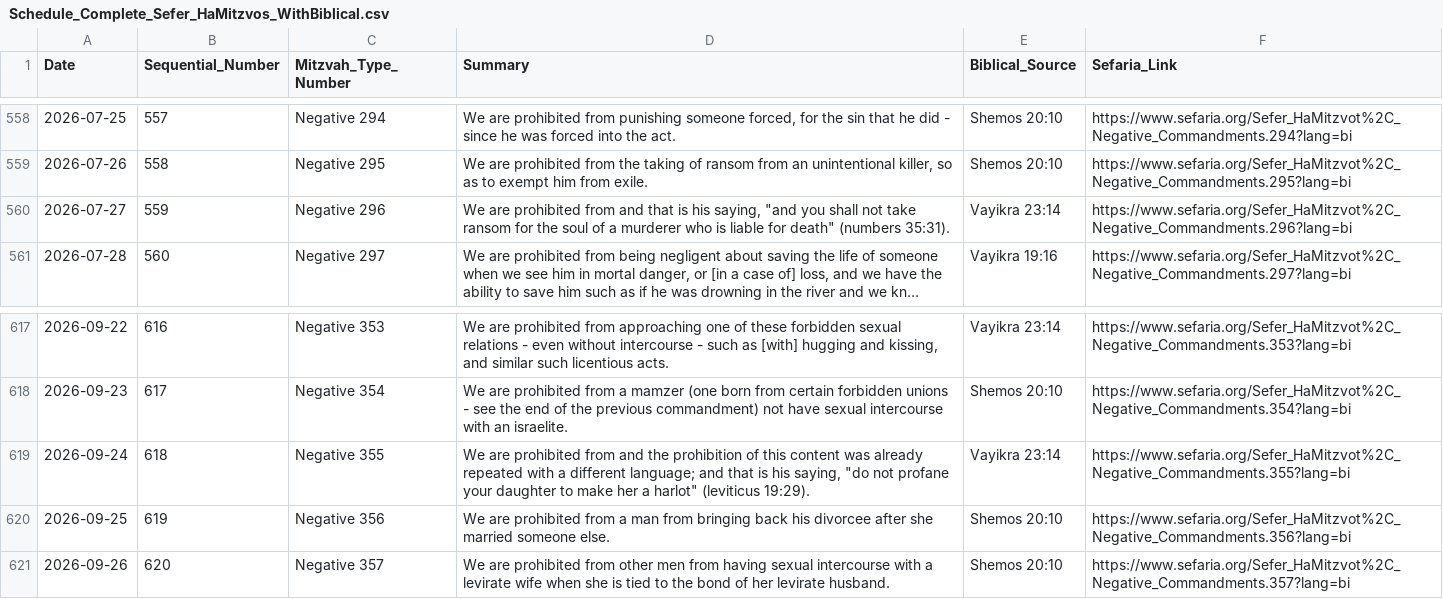
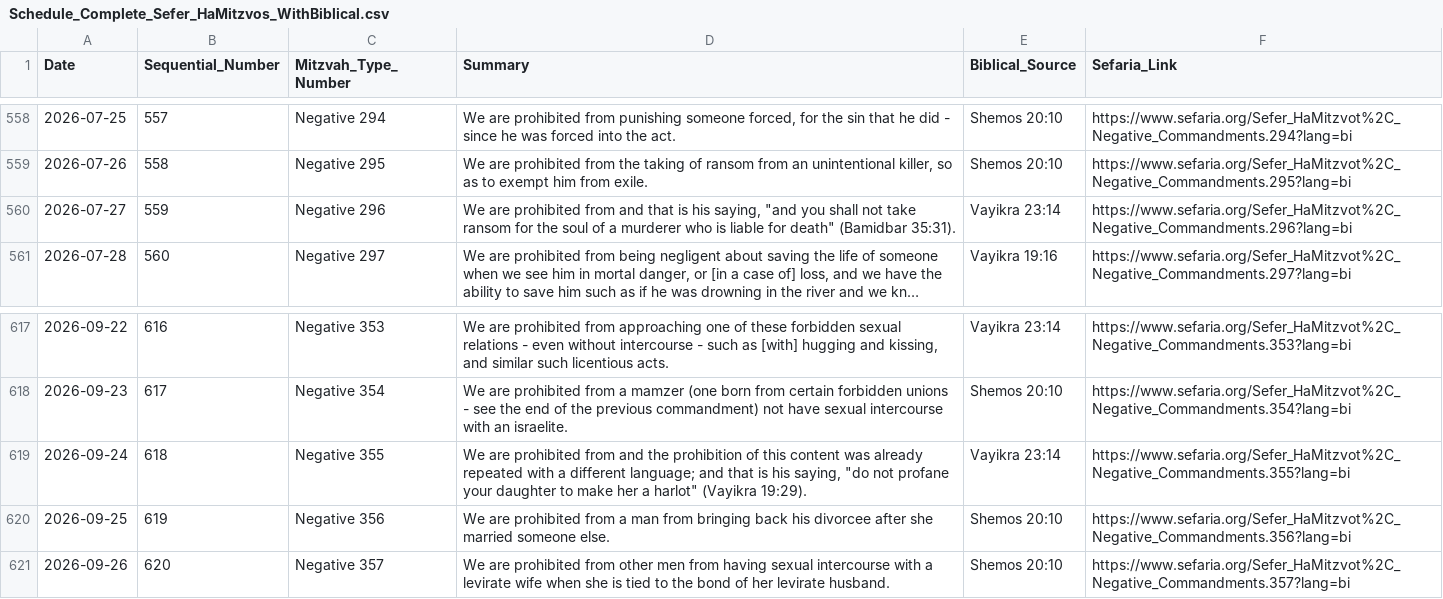
Before and after one commit to Nerotas/Sefer-HaMitzvos, a CSV file: Schedule_Complete_Sefer_HaMitzvos_WithBiblical.csv, drawn as a sheet; only a part is shown, gaps mark what is left out; long unchanged cells end in …; the diff covers the shown part only; the diff names each change by its address in the sheet, - before the commit and + after, or states it on an @@ line.

Commit message:
Normalize all biblical sources to Hebrew names
- Updated all biblical source references from English to Hebrew names
- Genesis → Bereishis, Exodus → Shemos, Leviticus → Vayikra, Numbers → Bamidbar, Deuteronomy → Devarim
- Applied to both biblical source column and summary text
- 16 entries updated with consistent Hebrew terminology
- Created automatic backup before changes
- All 613 mitzvot now use consistent Hebrew biblical book names

```diff
--- a/Schedule_Complete_Sefer_HaMitzvos_WithBiblical.csv
+++ b/Schedule_Complete_Sefer_HaMitzvos_WithBiblical.csv
-D560 (Summary): …for death" (numbers 35:31).
+D560 (Summary): …for death" (Bamidbar 35:31).
-D619 (Summary): …a harlot" (leviticus 19:29).
+D619 (Summary): …a harlot" (Vayikra 19:29).
```
Also changed, not shown: 14 edited cells elsewhere in this file, 1 other file.
